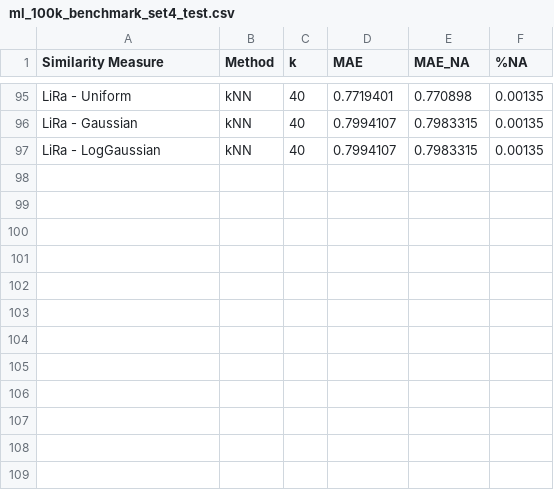
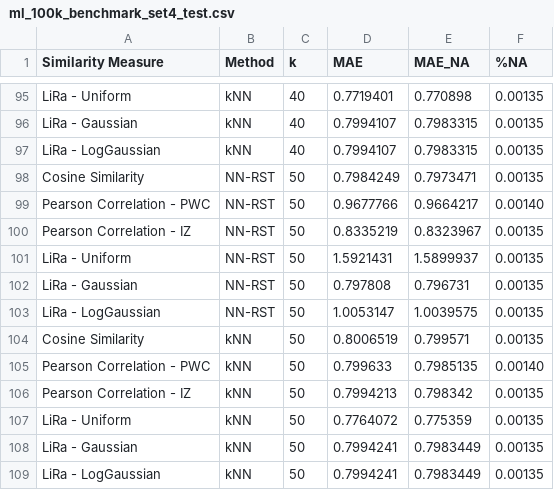
Before and after one commit to jacobmunson/RecommenderSystems, a CSV file: MovieLens Evaluation/ml_100k_benchmark_set4_test.csv, drawn as a sheet; only a part is shown, gaps mark what is left out; the diff names each change by its address in the sheet, - before the commit and + after, or states it on an @@ line.

Commit message:
Update ml_100k_benchmark_set4_test.csv

```diff
--- a/MovieLens Evaluation/ml_100k_benchmark_set4_test.csv
+++ b/MovieLens Evaluation/ml_100k_benchmark_set4_test.csv
+row 98: Cosine Similarity | NN-RST | 50 | 0.7984249 | 0.7973471 | 0.00135
+row 99: Pearson Correlation - PWC | NN-RST | 50 | 0.9677766 | 0.9664217 | 0.00140
+row 100: Pearson Correlation - IZ | NN-RST | 50 | 0.8335219 | 0.8323967 | 0.00135
+row 101: LiRa - Uniform | NN-RST | 50 | 1.5921431 | 1.5899937 | 0.00135
+row 102: LiRa - Gaussian | NN-RST | 50 | 0.797808 | 0.796731 | 0.00135
+row 103: LiRa - LogGaussian | NN-RST | 50 | 1.0053147 | 1.0039575 | 0.00135
+row 104: Cosine Similarity | kNN | 50 | 0.8006519 | 0.799571 | 0.00135
+row 105: Pearson Correlation - PWC | kNN | 50 | 0.799633 | 0.7985135 | 0.00140
+row 106: Pearson Correlation - IZ | kNN | 50 | 0.7994213 | 0.798342 | 0.00135
+row 107: LiRa - Uniform | kNN | 50 | 0.7764072 | 0.775359 | 0.00135
+row 108: LiRa - Gaussian | kNN | 50 | 0.7994241 | 0.7983449 | 0.00135
+row 109: LiRa - LogGaussian | kNN | 50 | 0.7994241 | 0.7983449 | 0.00135
```
